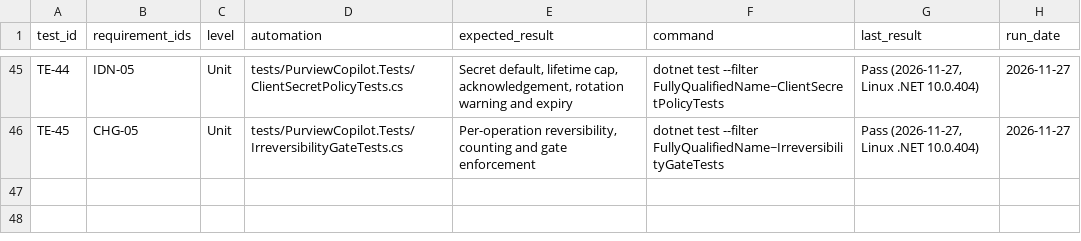
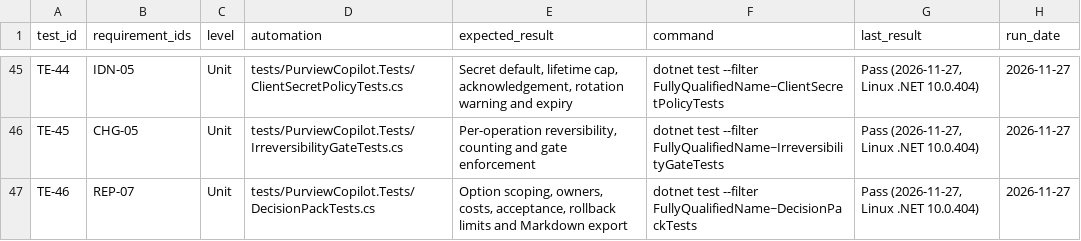
Before and after one commit to rajtechlead/Purview-Setup, a CSV file: docs/project/trackers/04-test-evidence.csv, drawn as a sheet; only a part is shown, gaps mark what is left out; the diff names each change by its address in the sheet, - before the commit and + after, or states it on an @@ line.

```diff
--- a/docs/project/trackers/04-test-evidence.csv
+++ b/docs/project/trackers/04-test-evidence.csv
+row 47: TE-46 | REP-07 | Unit | tests/PurviewCopilot.Tests/DecisionPackTests.cs | Option scoping, owners, costs, acceptance, rollback limits and Markdown export | dotnet test --filter FullyQualifiedName~DecisionPackTests | Pass (2026-11-27, Linux .NET 10.0.404) | 2026-11-27
```
Also changed, not shown: docs/project/trackers/01-requirements.csv, 8 other files.
